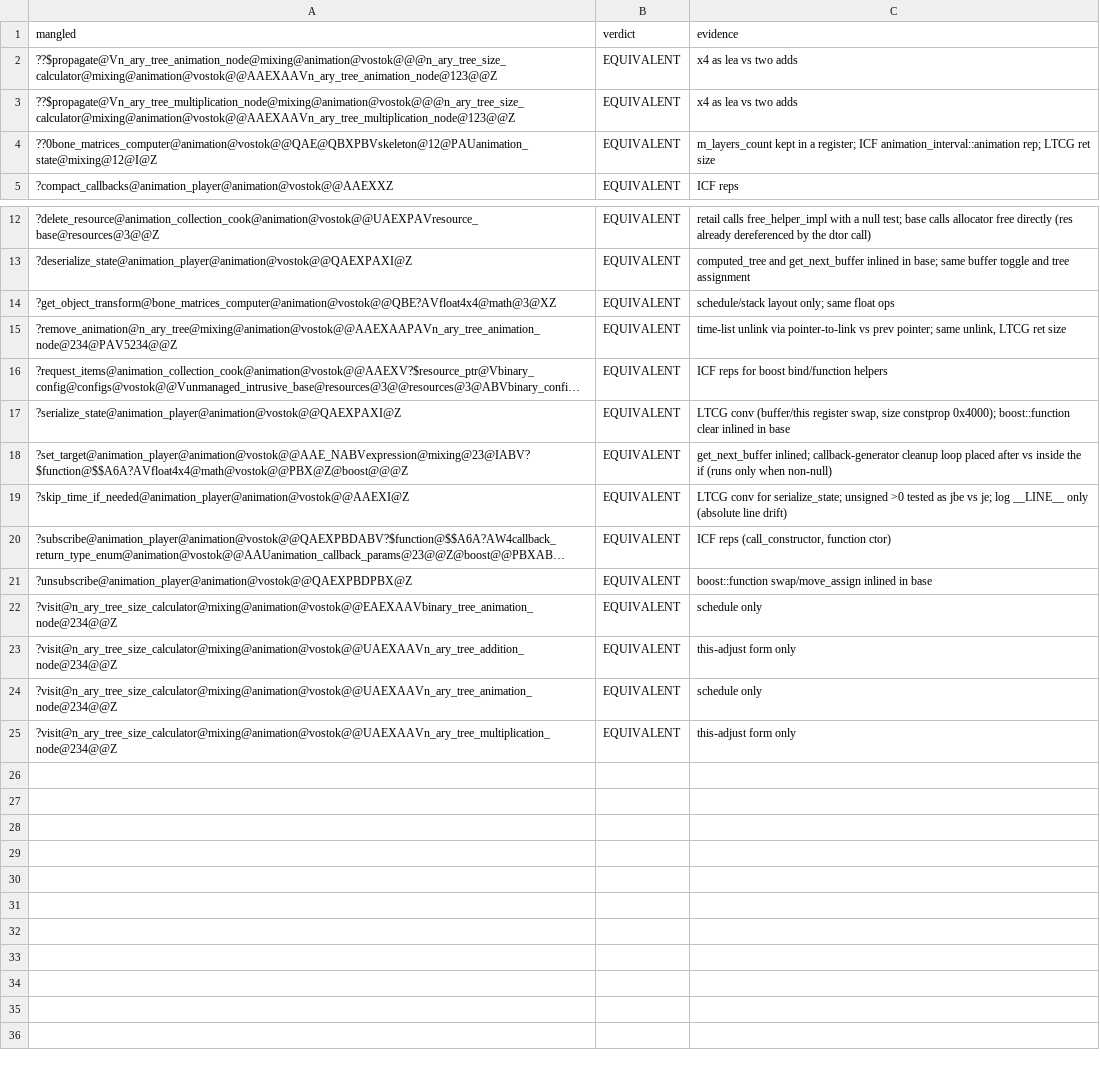
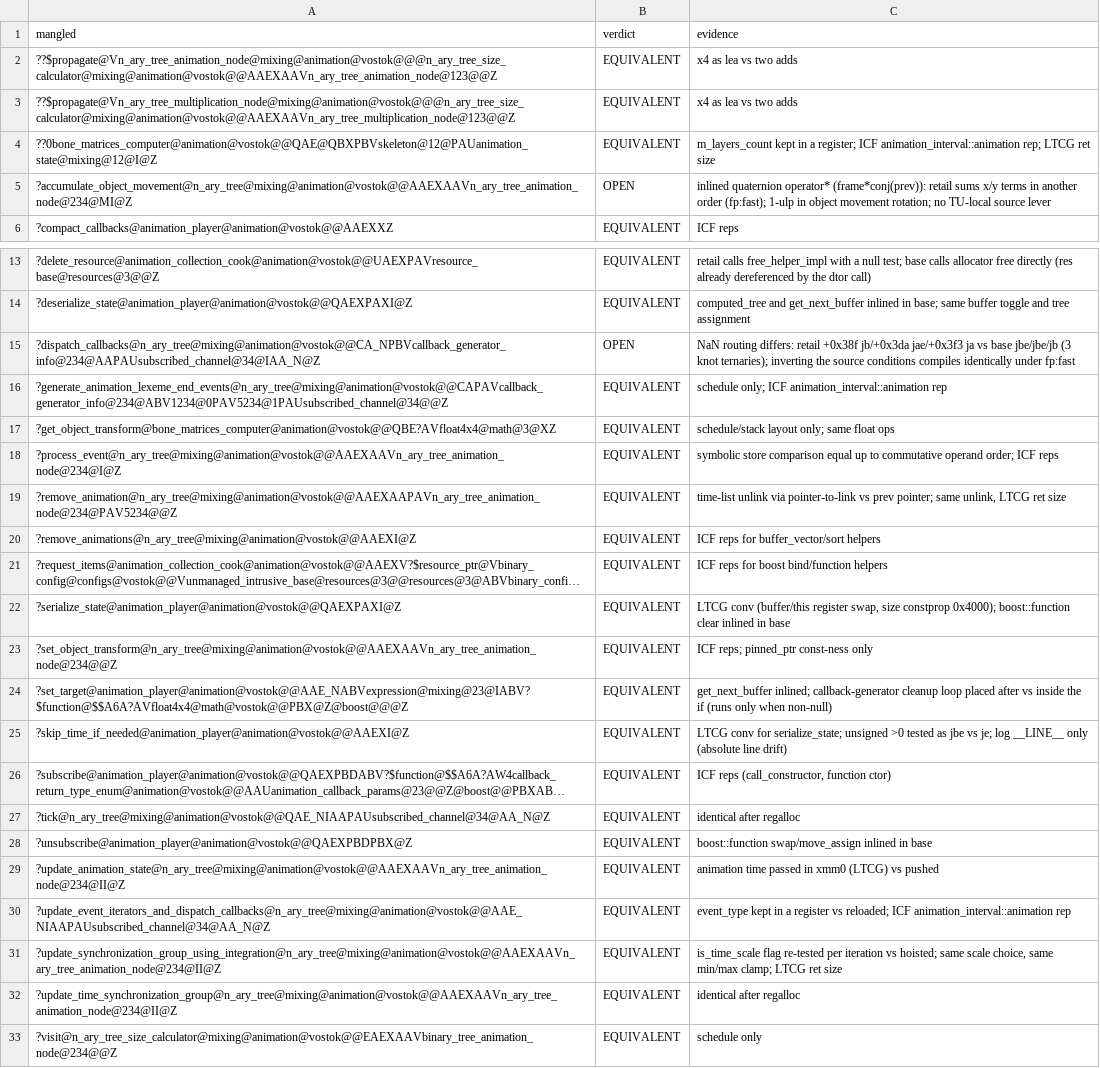
Before and after one commit to srp-survarium/vostok, a TSV file: docs/binary_matching/behavior_audit/animation.tsv, drawn as a sheet; only a part is shown, gaps mark what is left out; the shorter side is filled out with more unchanged rows; long unchanged cells end in …; the diff names each change by its address in the sheet, - before the commit and + after, or states it on an @@ line.

```diff
--- a/docs/binary_matching/behavior_audit/animation.tsv
+++ b/docs/binary_matching/behavior_audit/animation.tsv
+row 5: ?accumulate_object_movement@n_ary_tree@mixing@animation@vostok@@AAEXAAVn_ary_tree_animation_node@234@MI@Z | OPEN | inlined quaternion operator* (frame*conj(prev)): retail sums x/y terms in another order (fp:fast); 1-ulp in object movement rotation; no TU-local source lever
+row 15: ?dispatch_callbacks@n_ary_tree@mixing@animation@vostok@@CA_NPBVcallback_generator_info@234@AAPAUsubscribed_channel@34@IAA_N@Z | OPEN | NaN routing differs: retail +0x38f jb/+0x3da jae/+0x3f3 ja vs base jbe/jbe/jb (3 knot ternaries); inverting the source conditions compiles identically under fp:fast
+row 16: ?generate_animation_lexeme_end_events@n_ary_tree@mixing@animation@vostok@@CAPAVcallback_generator_info@234@ABV1234@0PAV5234@1PAUsubscribed_channel@34@@Z | EQUIVALENT | schedule only; ICF animation_interval::animation rep
+row 18: ?process_event@n_ary_tree@mixing@animation@vostok@@AAEXAAVn_ary_tree_animation_node@234@I@Z | EQUIVALENT | symbolic store comparison equal up to commutative operand order; ICF reps
+row 20: ?remove_animations@n_ary_tree@mixing@animation@vostok@@AAEXI@Z | EQUIVALENT | ICF reps for buffer_vector/sort helpers
+row 23: ?set_object_transform@n_ary_tree@mixing@animation@vostok@@AAEXAAVn_ary_tree_animation_node@234@@Z | EQUIVALENT | ICF reps; pinned_ptr const-ness only
+row 27: ?tick@n_ary_tree@mixing@animation@vostok@@QAE_NIAAPAUsubscribed_channel@34@AA_N@Z | EQUIVALENT | identical after regalloc
+row 29: ?update_animation_state@n_ary_tree@mixing@animation@vostok@@AAEXAAVn_ary_tree_animation_node@234@II@Z | EQUIVALENT | animation time passed in xmm0 (LTCG) vs pushed
+row 30: ?update_event_iterators_and_dispatch_callbacks@n_ary_tree@mixing@animation@vostok@@AAE_NIAAPAUsubscribed_channel@34@AA_N@Z | EQUIVALENT | event_type kept in a register vs reloaded; ICF animation_interval::animation rep
+row 31: ?update_synchronization_group_using_integration@n_ary_tree@mixing@animation@vostok@@AAEXAAVn_ary_tree_animation_node@234@II@Z | EQUIVALENT | is_time_scale flag re-tested per iteration vs hoisted; same scale choice, same min/max clamp; LTCG ret size
+row 32: ?update_time_synchronization_group@n_ary_tree@mixing@animation@vostok@@AAEXAAVn_ary_tree_animation_node@234@II@Z | EQUIVALENT | identical after regalloc
```
